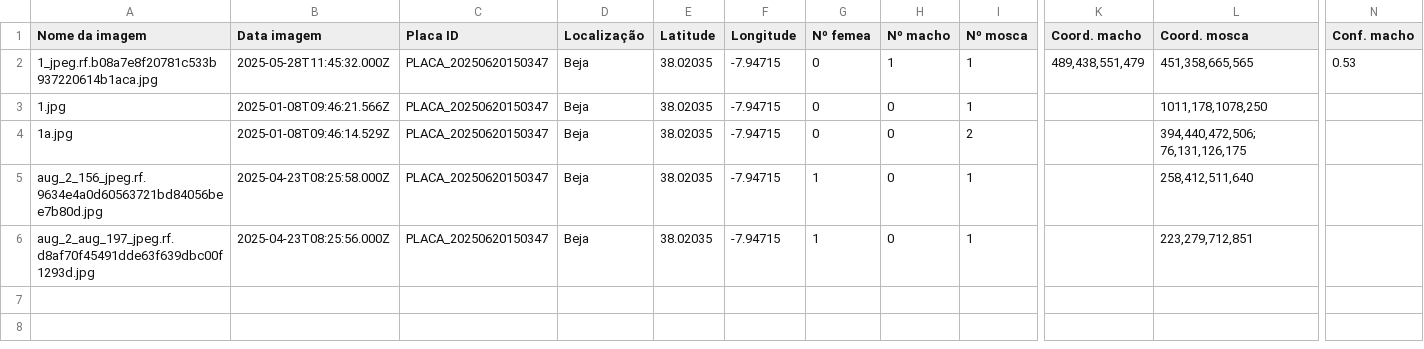
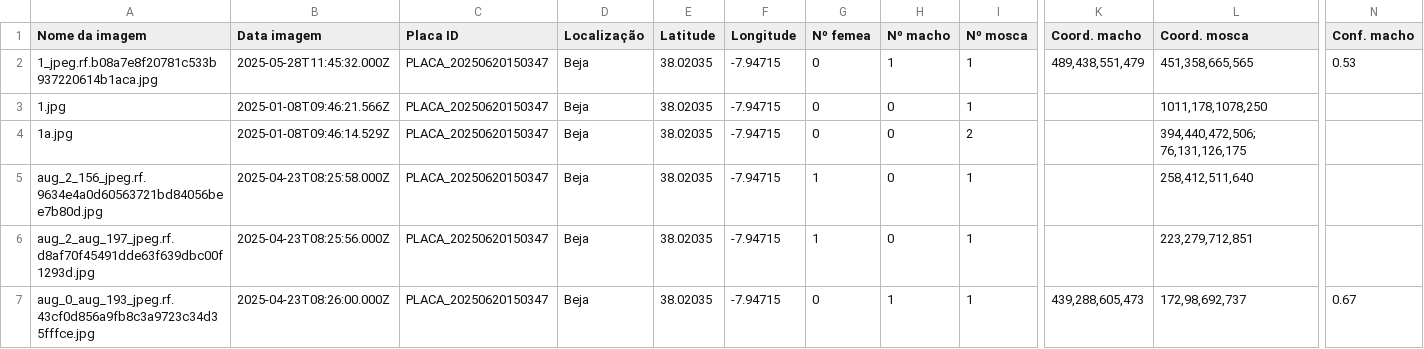
Before and after one commit to rrodrigues3/tese_public, a CSV file: results.csv, drawn as a sheet; only a part is shown, gaps mark what is left out; rows hold the shown columns only; the diff names each change by its address in the sheet, - before the commit and + after, or states it on an @@ line.

```diff
--- a/results.csv
+++ b/results.csv
+row 7: aug_0_aug_193_jpeg.rf.43cf0d856a9fb8c3a9723c34d35fffce.jpg | 2025-04-23T08:26:00.000Z | PLACA_20250620150347 | Beja | 38.02035 | -7.94715 | 0 | 1 | 1 | 439,288,605,473 | 172,98,692,737 | 0.67
```
Also changed, not shown: 3 other files.
